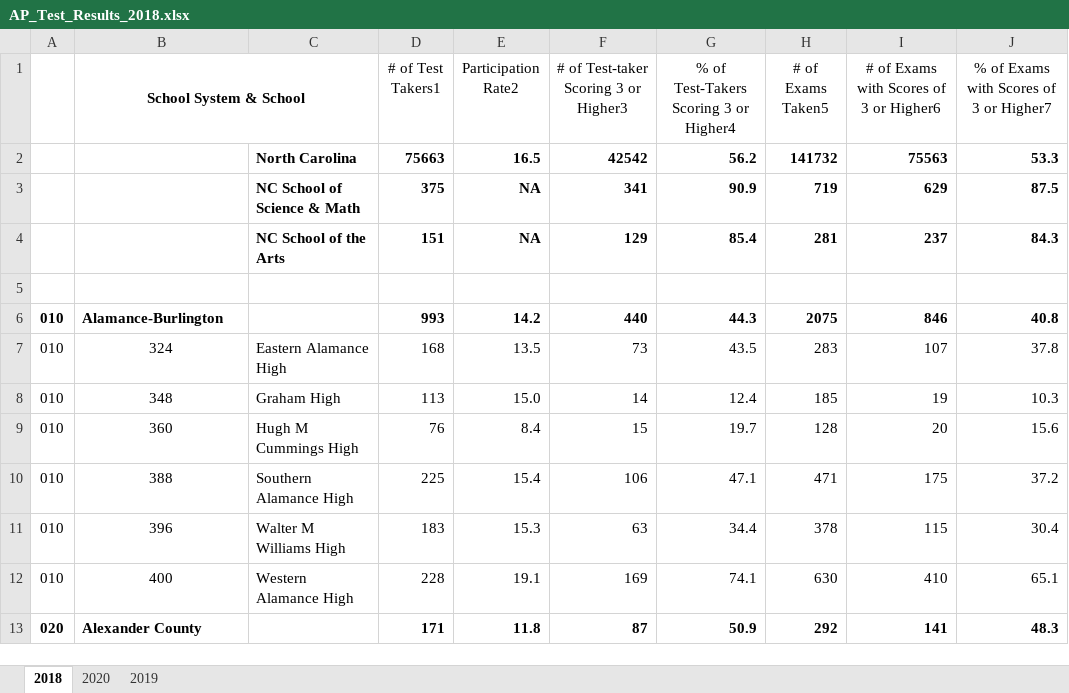
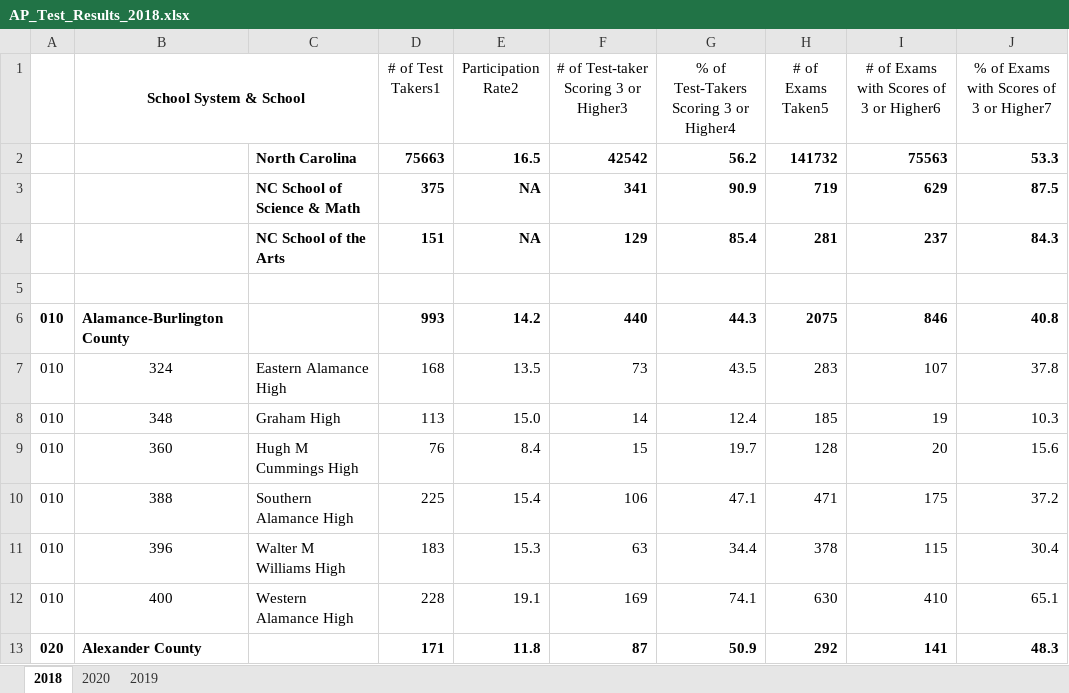
Before and after one commit to mcelhens/AP-Outcomes-to-University-Metrics, an Excel workbook: data/North_Carolina/AP_Test_Results_2018.xlsx, sheet 2018, drawn as a sheet; only a part is shown; values as stored, in another font and other column widths than the file's, no borders; the diff names each change by its address in the sheet, - before the commit and + after, or states it on an @@ line.

```diff
--- a/data/North_Carolina/AP_Test_Results_2018.xlsx (sheet 2018)
+++ b/data/North_Carolina/AP_Test_Results_2018.xlsx (sheet 2018)
-B6 (School System & School): Alamance-Burlington
+B6 (School System & School): Alamance-Burlington County
```
Also changed, not shown: sheet 2019, sheet 2020, formulas that keep their value, 3 other files.
